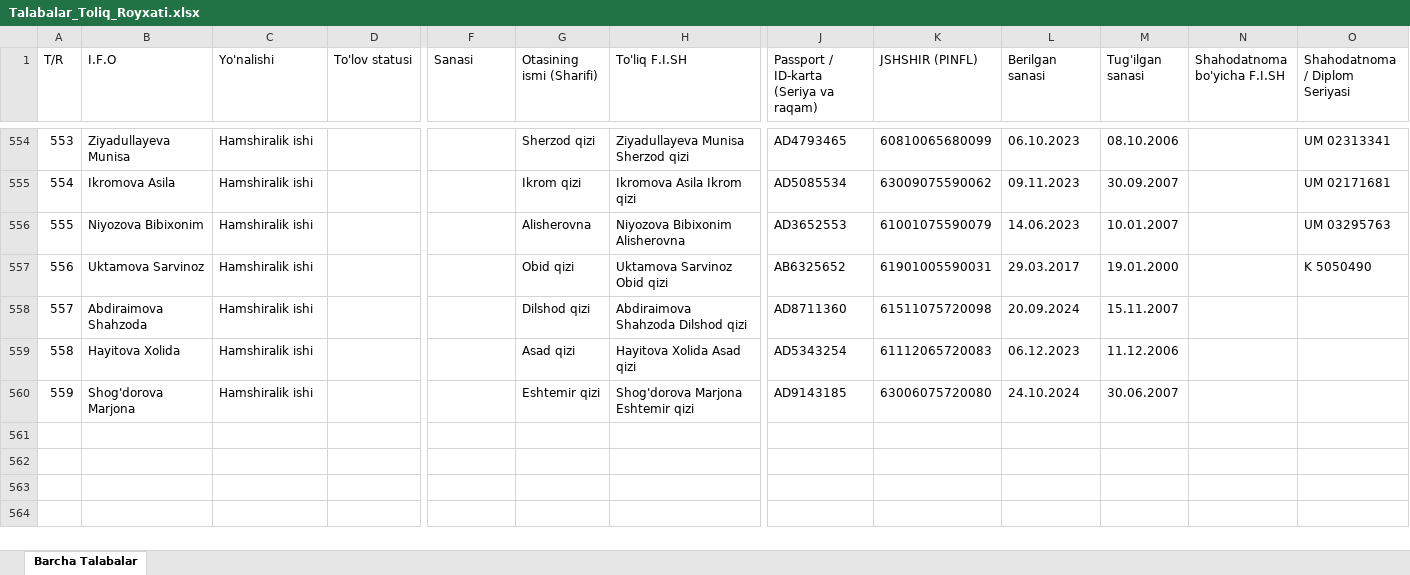
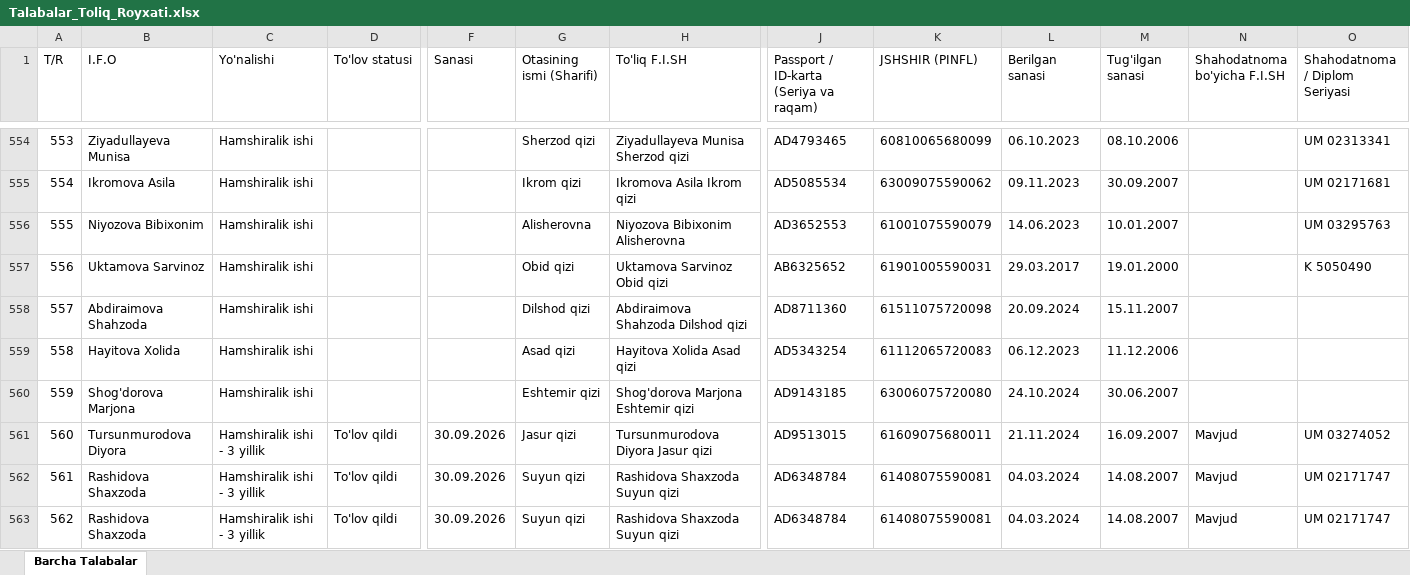
Before and after one commit to ozodbeknapasov007-dotcom/talabalar-jadvali, an Excel workbook: data/Talabalar_Toliq_Royxati.xlsx, sheet Barcha Talabalar, drawn as a sheet; only a part is shown, gaps mark what is left out; values as stored, in another font and other column widths than the file's, no borders; rows hold the shown columns only; the diff names each change by its address in the sheet, - before the commit and + after, or states it on an @@ line.

```diff
--- a/data/Talabalar_Toliq_Royxati.xlsx (sheet Barcha Talabalar)
+++ b/data/Talabalar_Toliq_Royxati.xlsx (sheet Barcha Talabalar)
+row 561: 560 | Tursunmurodova Diyora | Hamshiralik ishi - 3 yillik | To'lov qildi | 30.09.2026 | Jasur qizi | Tursunmurodova Diyora Jasur qizi | AD9513015 | 61609075680011 | 21.11.2024 | 16.09.2007 | Mavjud | UM 03274052
+row 562: 561 | Rashidova Shaxzoda | Hamshiralik ishi - 3 yillik | To'lov qildi | 30.09.2026 | Suyun qizi | Rashidova Shaxzoda Suyun qizi | AD6348784 | 61408075590081 | 04.03.2024 | 14.08.2007 | Mavjud | UM 02171747
+row 563: 562 | Rashidova Shaxzoda | Hamshiralik ishi - 3 yillik | To'lov qildi | 30.09.2026 | Suyun qizi | Rashidova Shaxzoda Suyun qizi | AD6348784 | 61408075590081 | 04.03.2024 | 14.08.2007 | Mavjud | UM 02171747
```
Also changed, not shown: data/Talabalar_Yangilangan_Royxat.xlsx, qayta_tekshiruv/Talabalar_Yangilangan_Royxat.xlsx, 18 other files.
